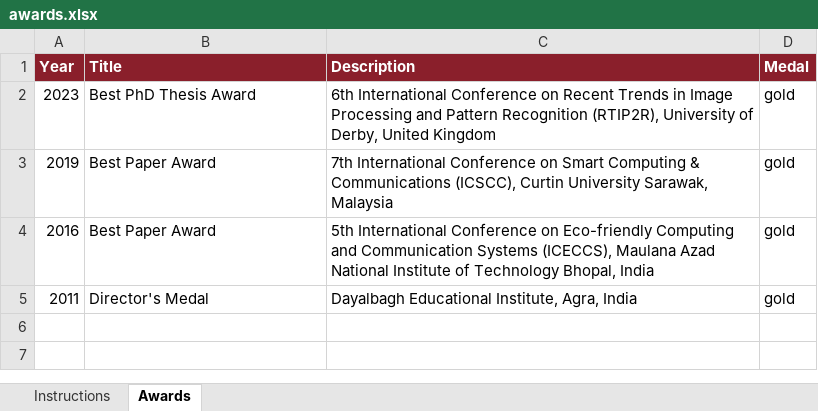
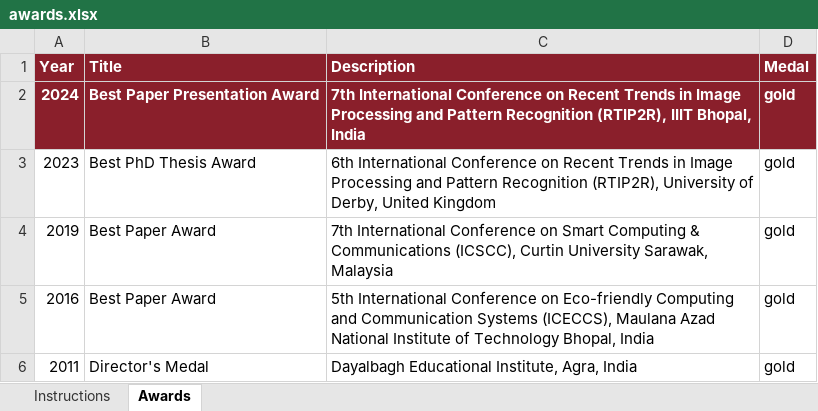
Before and after one commit to jitendrakv/jitendrakv.github.io, an Excel workbook: data/awards.xlsx, sheet Awards, drawn as a sheet; values as stored, in another font and other column widths than the file's, no borders; the diff names each change by its address in the sheet, - before the commit and + after, or states it on an @@ line.

```diff
--- a/data/awards.xlsx (sheet Awards)
+++ b/data/awards.xlsx (sheet Awards)
+row 2: 2024 | Best Paper Presentation Award | 7th International Conference on Recent Trends in Image Processing and Pattern Recognition (RTIP2R), IIIT Bhopal, India | gold
```
Also changed, not shown: data/news.xlsx, data/service.xlsx, 6 other files.
